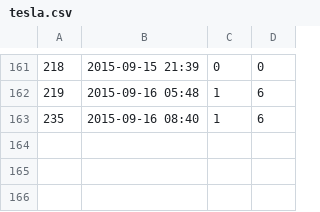
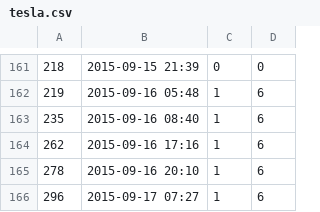
Before and after one commit to AnalyticRoom/Elsa, a CSV file: tesla.csv, drawn as a sheet; only a part is shown, gaps mark what is left out; the diff names each change by its address in the sheet, - before the commit and + after, or states it on an @@ line.

Commit message:
new

```diff
--- a/tesla.csv
+++ b/tesla.csv
+row 164: 262 | 2015-09-16 17:16 | 1 | 6
+row 165: 278 | 2015-09-16 20:10 | 1 | 6
+row 166: 296 | 2015-09-17 07:27 | 1 | 6
```
